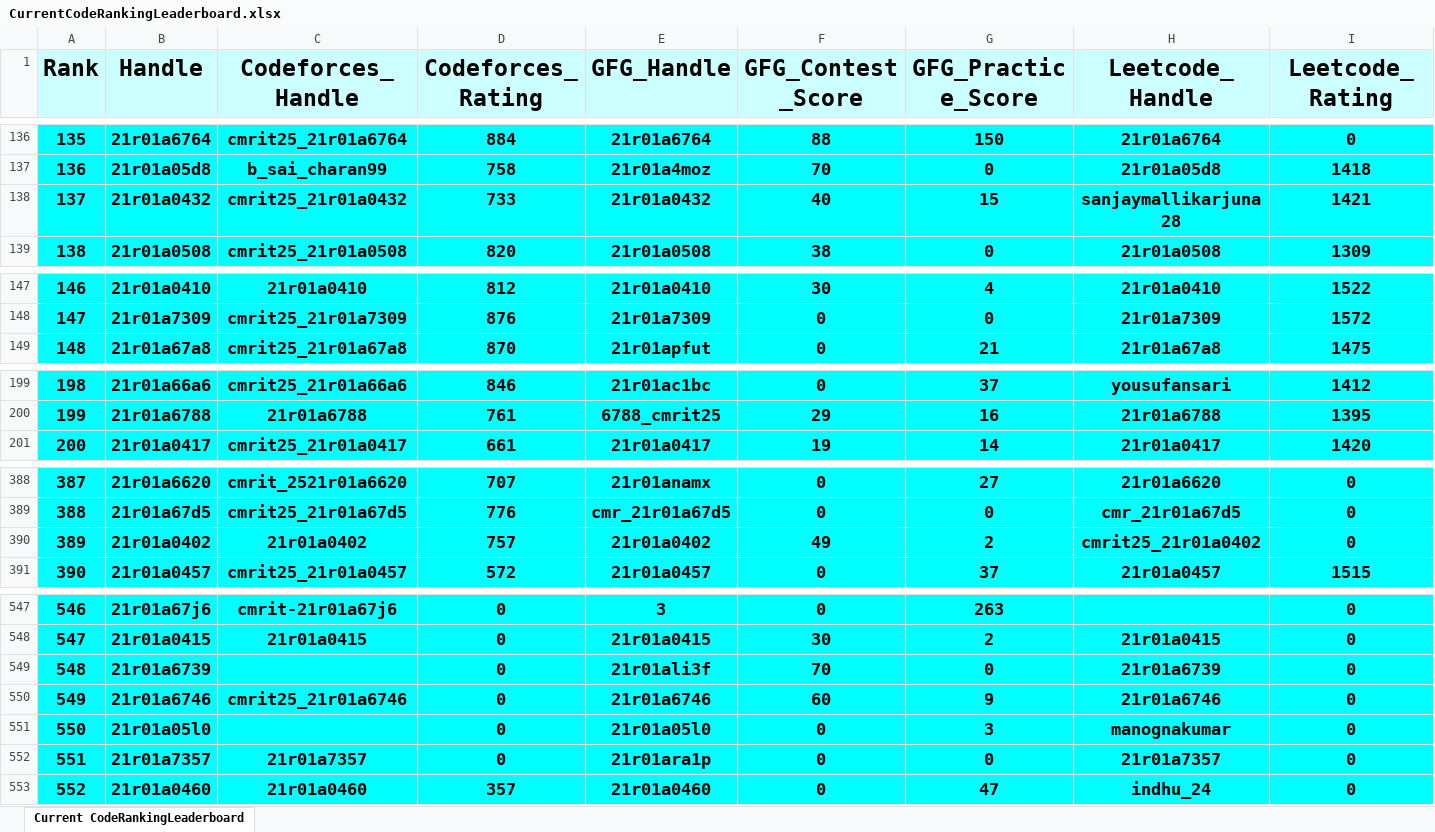
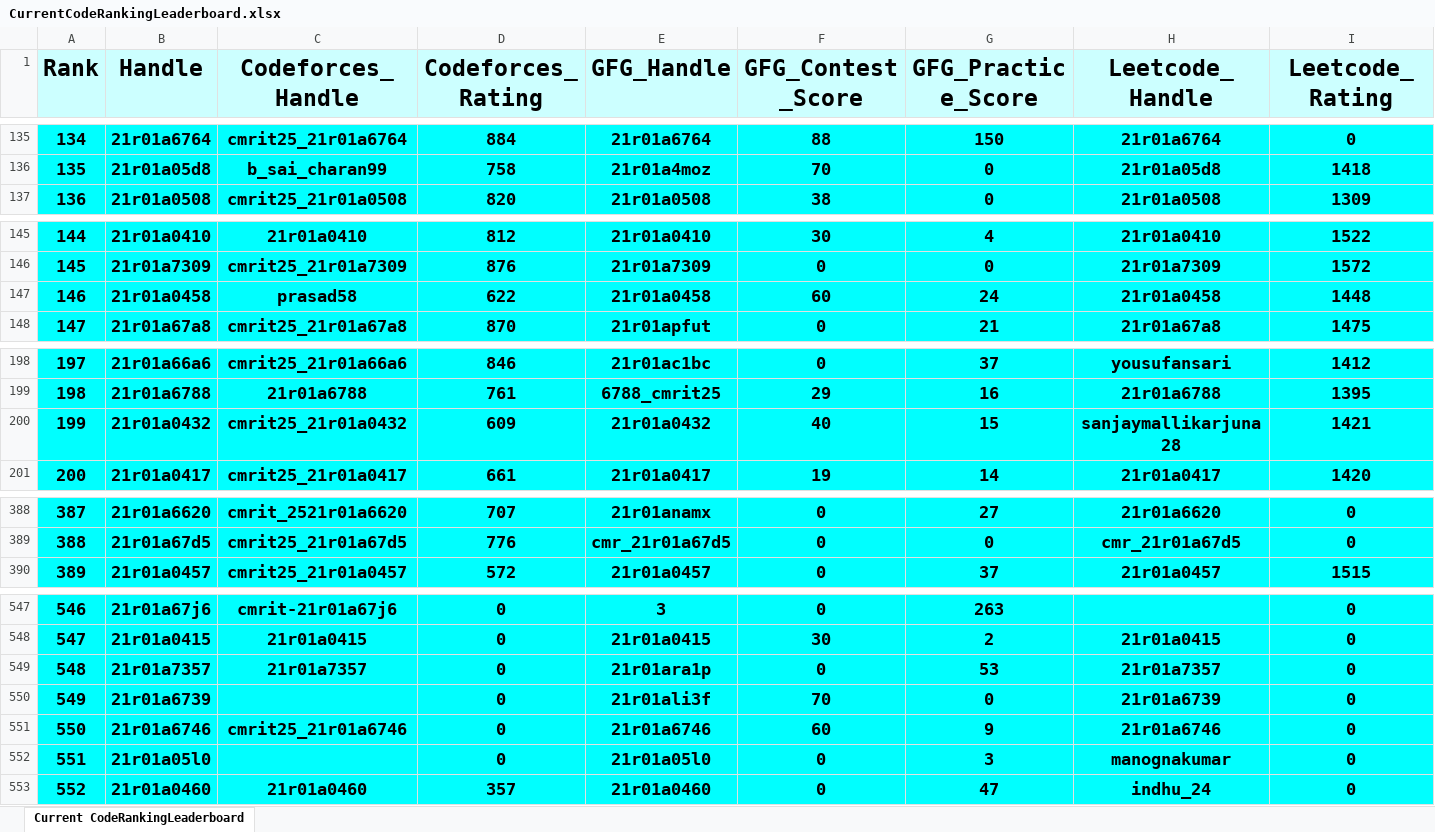
Before and after one commit to dog-broad/CodeRankingLeaderboardCLI, an Excel workbook: LeaderboardsStorage/CurrentCodeRankingLeaderboard.xlsx, sheet Current CodeRankingLeaderboard, drawn as a sheet; only a part is shown, gaps mark what is left out; values as stored, in another font and other column widths than the file's, no borders; removed rows and columns are numbered as before the commit, all else as after; rows hold the shown columns only; the diff covers the shown part only; the diff names each change by its address in the sheet, - before the commit and + after, or states it on an @@ line.

```diff
--- a/LeaderboardsStorage/CurrentCodeRankingLeaderboard.xlsx (sheet Current CodeRankingLeaderboard)
+++ b/LeaderboardsStorage/CurrentCodeRankingLeaderboard.xlsx (sheet Current CodeRankingLeaderboard)
@@ column A (Rank) renumbered between rows 33 and 651 @@
-row 138: 137 | 21r01a0432 | cmrit25_21r01a0432 | 733 | 21r01a0432 | 40 | 15 | sanjaymallikarjuna28 | 1421
+row 147: 146 | 21r01a0458 | prasad58 | 622 | 21r01a0458 | 60 | 24 | 21r01a0458 | 1448
+row 200: 199 | 21r01a0432 | cmrit25_21r01a0432 | 609 | 21r01a0432 | 40 | 15 | sanjaymallikarjuna28 | 1421
-row 390: 389 | 21r01a0402 | 21r01a0402 | 757 | 21r01a0402 | 49 | 2 | cmrit25_21r01a0402 | 0
+row 549: 548 | 21r01a7357 | 21r01a7357 | 0 | 21r01ara1p | 0 | 53 | 21r01a7357 | 0
-row 552: 551 | 21r01a7357 | 21r01a7357 | 0 | 21r01ara1p | 0 | 0 | 21r01a7357 | 0
```
Also changed, not shown: 6 added rows, 6 removed rows and 26 edited cells elsewhere in this sheet, 1 other file.
